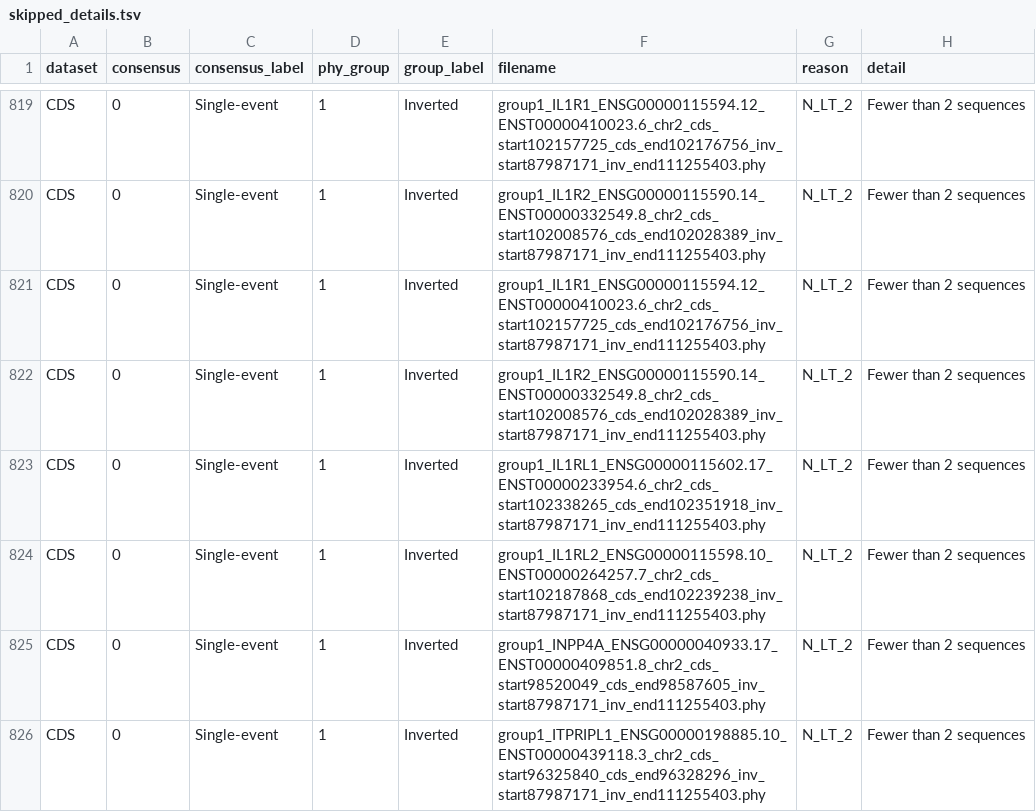
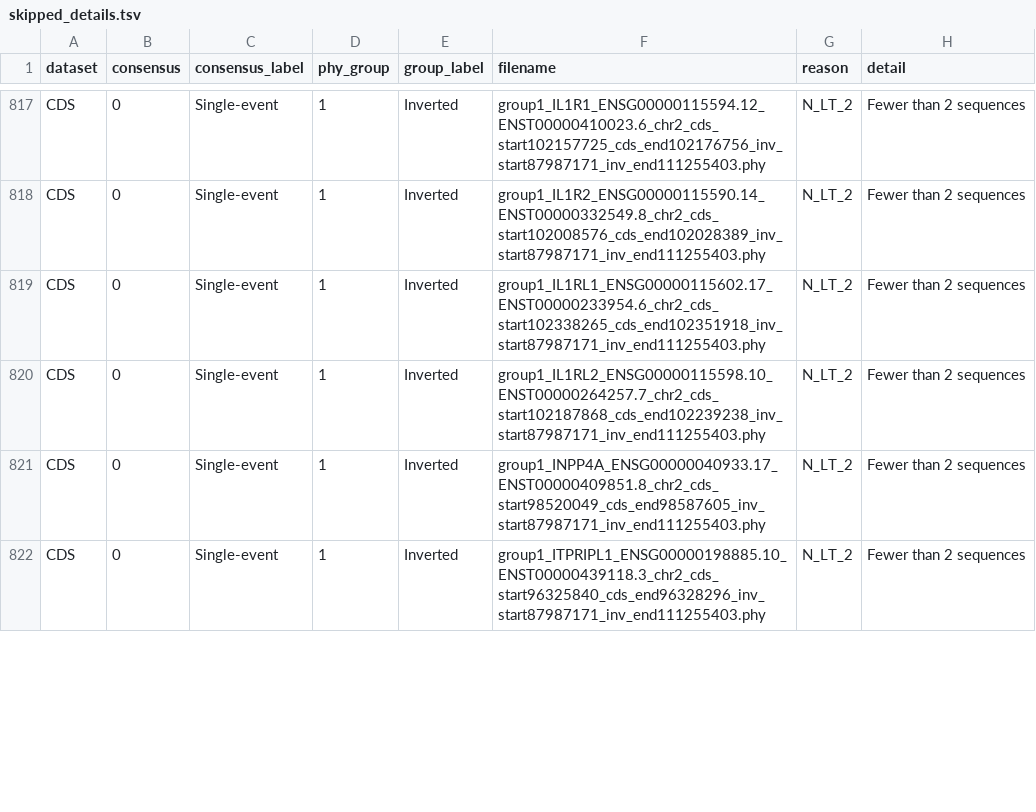
Before and after one commit to SauersML/ferromic, a TSV file: data/skipped_details.tsv, drawn as a sheet; only a part is shown, gaps mark what is left out; removed rows and columns are numbered as before the commit, all else as after; the diff covers the shown part only; the diff names each change by its address in the sheet, - before the commit and + after, or states it on an @@ line.

```diff
--- a/data/skipped_details.tsv
+++ b/data/skipped_details.tsv
-row 821: CDS | 0 | Single-event | 1 | Inverted | group1_IL1R1_ENSG00000115594.12_ENST00000410023.6_chr2_cds_start102157725_cds_end102176756_inv_start87987171_inv_end111255403.phy | N_LT_2 | Fewer than 2 sequences
-row 822: CDS | 0 | Single-event | 1 | Inverted | group1_IL1R2_ENSG00000115590.14_ENST00000332549.8_chr2_cds_start102008576_cds_end102028389_inv_start87987171_inv_end111255403.phy | N_LT_2 | Fewer than 2 sequences
```
Also changed, not shown: 3 added rows, 11 removed rows and 22 moved rows elsewhere in this file.
